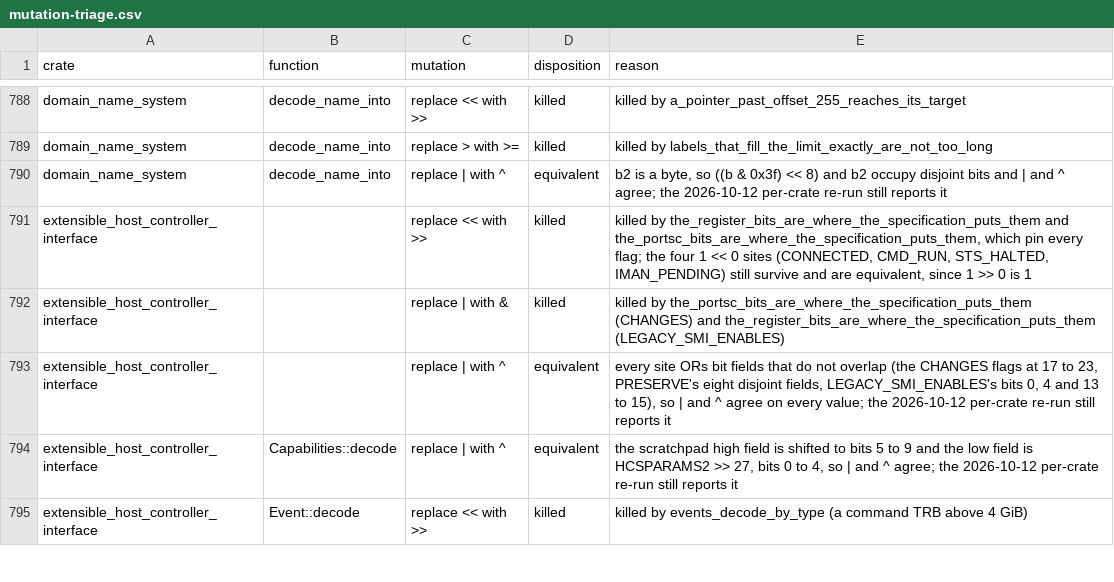
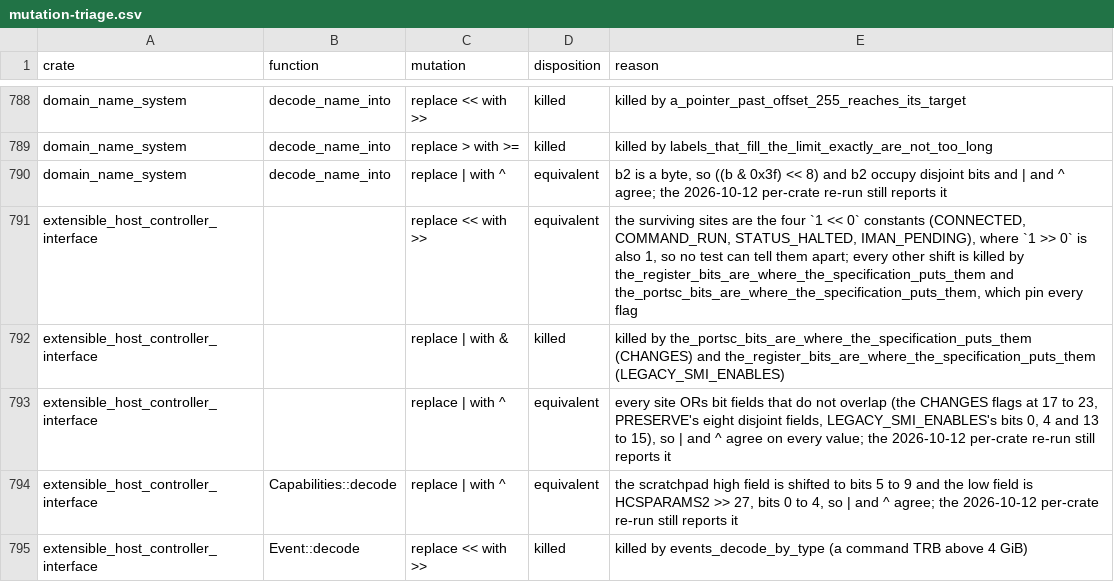
Before and after one commit to nifeos/nife, a CSV file: notes/project-metrics/mutation-triage.csv, drawn as a sheet; only a part is shown, gaps mark what is left out.

```diff
--- a/notes/project-metrics/mutation-triage.csv
+++ b/notes/project-metrics/mutation-triage.csv
@@ -790,3 +790,3 @@ domain_name_system,decode_name_into,replace > with >=,killed,killed by labels_th
 domain_name_system,decode_name_into,replace | with ^,equivalent,"b2 is a byte, so ((b & 0x3f) << 8) and b2 occupy disjoint bits and | and ^ agree; the 2026-10-12 per-crate re-run still reports it"
-extensible_host_controller_interface,,replace << with >>,killed,"killed by the_register_bits_are_where_the_specification_puts_them and the_portsc_bits_are_where_the_specification_puts_them, which pin every flag; the four 1 << 0 sites (CONNECTED, CMD_RUN, STS_HALTED, IMAN_PENDING) still survive and are equivalent, since 1 >> 0 is 1"
+extensible_host_controller_interface,,replace << with >>,equivalent,"the surviving sites are the four `1 << 0` constants (CONNECTED, COMMAND_RUN, STATUS_HALTED, IMAN_PENDING), where `1 >> 0` is also 1, so no test can tell them apart; every other shift is killed by the_register_bits_are_where_the_specification_puts_them and the_portsc_bits_are_where_the_specification_puts_them, which pin every flag"
 extensible_host_controller_interface,,replace | with &,killed,killed by the_portsc_bits_are_where_the_specification_puts_them (CHANGES) and the_register_bits_are_where_the_specification_puts_them (LEGACY_SMI_ENABLES)
```
